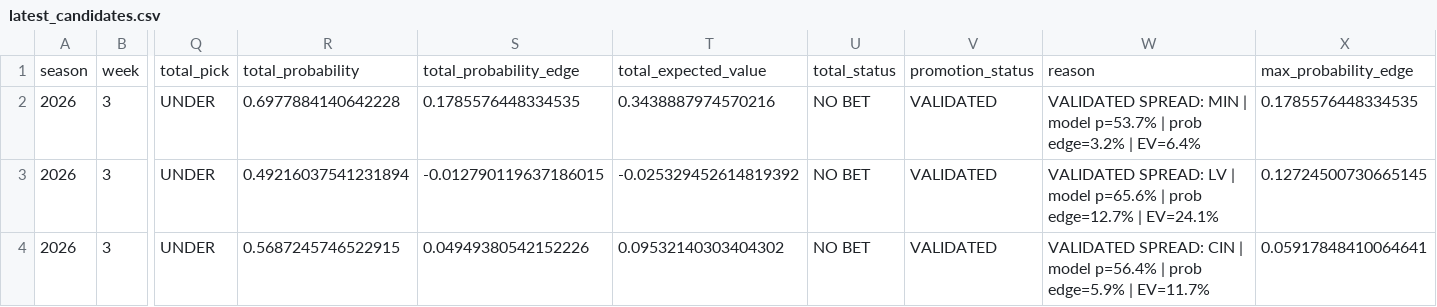
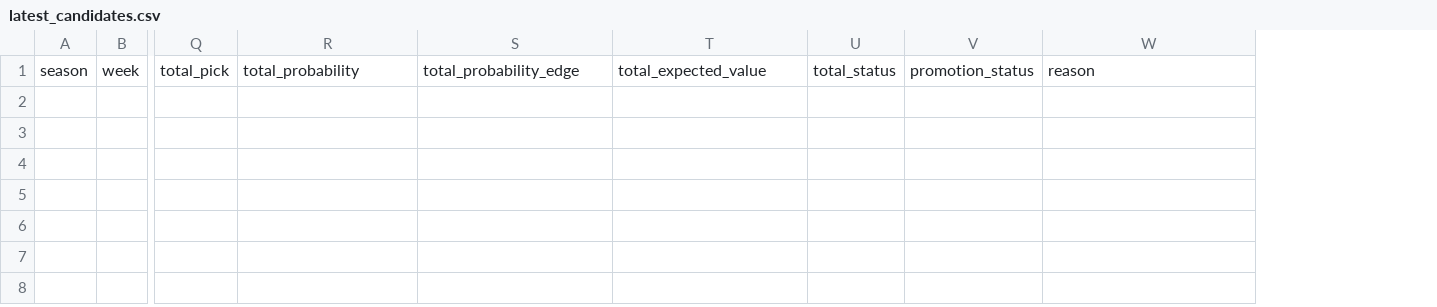
Before and after one commit to csmotherman/NFL-DATA, a CSV file: outputs/latest_candidates.csv, drawn as a sheet; only a part is shown, gaps mark what is left out; rows hold the shown columns only; the diff names each change by its address in the sheet, - before the commit and + after, or states it on an @@ line.

```diff
--- a/outputs/latest_candidates.csv
+++ b/outputs/latest_candidates.csv
-column X, row 1: max_probability_edge
-row 2: 2026 | 3 | UNDER | 0.6977884140642228 | 0.1785576448334535 | 0.3438887974570216 | NO BET | VALIDATED | VALIDATED SPREAD: MIN | model p=53.7% | prob edge=3.2% | EV=6.4% | 0.1785576448334535
-row 3: 2026 | 3 | UNDER | 0.49216037541231894 | -0.012790119637186015 | -0.025329452614819392 | NO BET | VALIDATED | VALIDATED SPREAD: LV | model p=65.6% | prob edge=12.7% | EV=24.1% | 0.12724500730665145
-row 4: 2026 | 3 | UNDER | 0.5687245746522915 | 0.04949380542152226 | 0.09532140303404302 | NO BET | VALIDATED | VALIDATED SPREAD: CIN | model p=56.4% | prob edge=5.9% | EV=11.7% | 0.05917848410064641
```
Also changed, not shown: outputs/latest_betting_board.csv, outputs/latest_predictions.csv, 4 other files.
